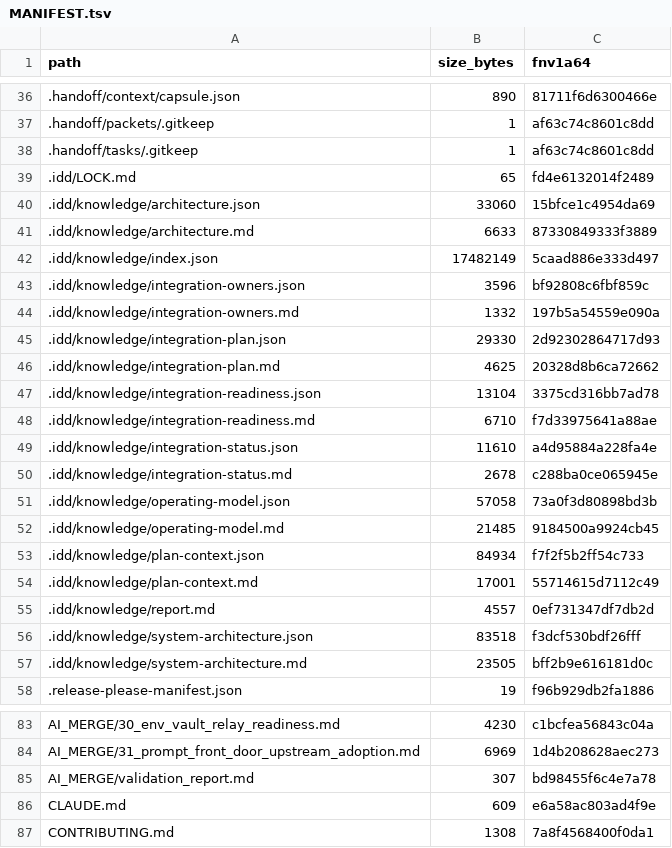
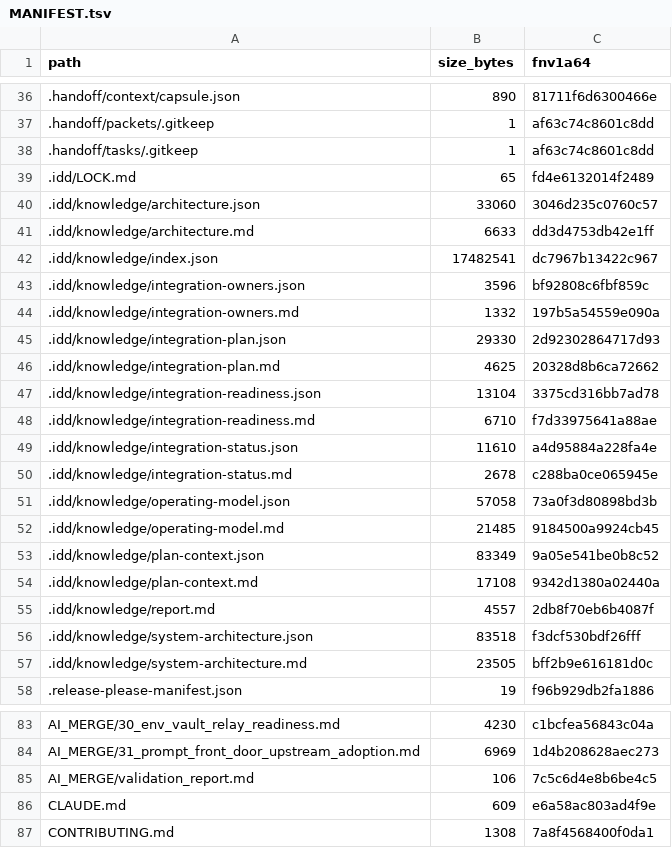
Before and after one commit to FlexNetOS/rusty-idd, a TSV file: .idd/MANIFEST.tsv, drawn as a sheet; only a part is shown, gaps mark what is left out.

Commit message:
fix: refresh merge tooling manifest

```diff
--- a/.idd/MANIFEST.tsv
+++ b/.idd/MANIFEST.tsv
@@ -39,5 +39,5 @@ path	size_bytes	fnv1a64
 .idd/LOCK.md	65	fd4e6132014f2489
-.idd/knowledge/architecture.json	33060	15bfce1c4954da69
-.idd/knowledge/architecture.md	6633	87330849333f3889
-.idd/knowledge/index.json	17482149	5caad886e333d497
+.idd/knowledge/architecture.json	33060	3046d235c0760c57
+.idd/knowledge/architecture.md	6633	dd3d4753db42e1ff
+.idd/knowledge/index.json	17482541	dc7967b13422c967
 .idd/knowledge/integration-owners.json	3596	bf92808c6fbf859c
@@ -52,5 +52,5 @@ path	size_bytes	fnv1a64
 .idd/knowledge/operating-model.md	21485	9184500a9924cb45
-.idd/knowledge/plan-context.json	84934	f7f2f5b2ff54c733
-.idd/knowledge/plan-context.md	17001	55714615d7112c49
-.idd/knowledge/report.md	4557	0ef731347df7db2d
+.idd/knowledge/plan-context.json	83349	9a05e541be0b8c52
+.idd/knowledge/plan-context.md	17108	9342d1380a02440a
+.idd/knowledge/report.md	4557	2db8f70eb6b4087f
 .idd/knowledge/system-architecture.json	83518	f3dcf530bdf26fff
@@ -84,3 +84,3 @@ AI_MERGE/30_env_vault_relay_readiness.md	4230	c1bcfea56843c04a
 AI_MERGE/31_prompt_front_door_upstream_adoption.md	6969	1d4b208628aec273
-AI_MERGE/validation_report.md	307	bd98455f6c4e7a78
+AI_MERGE/validation_report.md	106	7c5c6d4e8b6be4c5
 CLAUDE.md	609	e6a58ac803ad4f9e
```
